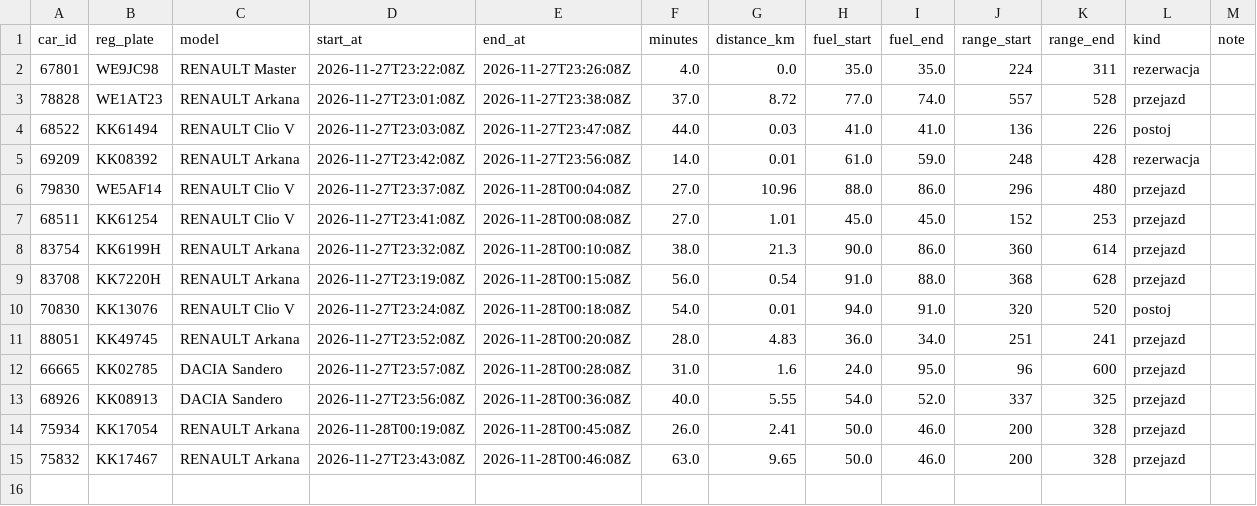
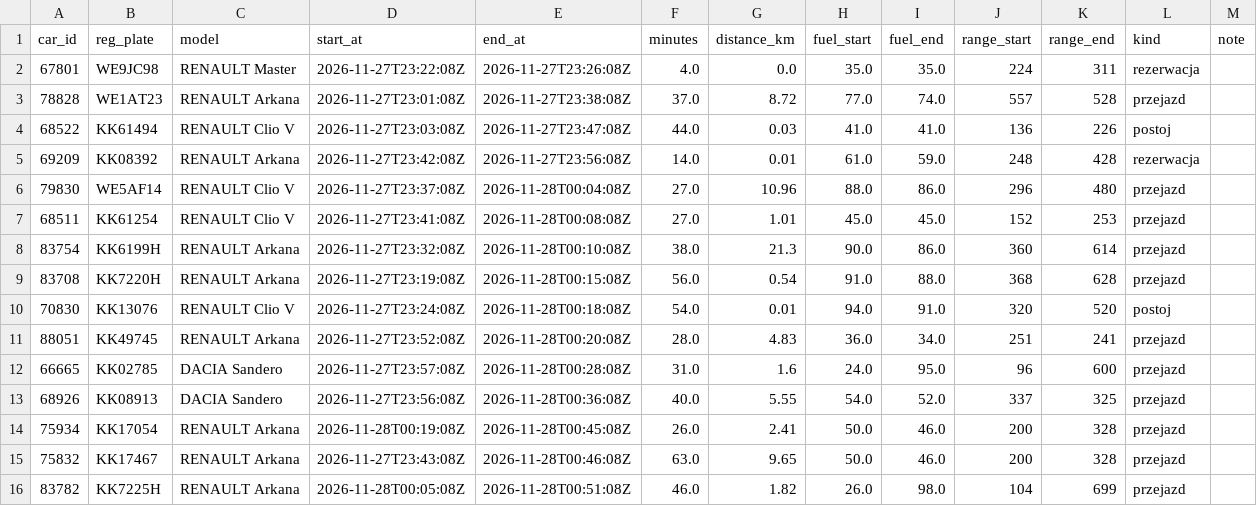
Before and after one commit to szymonslazak-rgb/traficar-warszawa, a CSV file: data/trips/2026-11-28.csv, drawn as a sheet; the diff names each change by its address in the sheet, - before the commit and + after, or states it on an @@ line.

```diff
--- a/data/trips/2026-11-28.csv
+++ b/data/trips/2026-11-28.csv
+row 16: 83782 | KK7225H | RENAULT Arkana | 2026-11-28T00:05:08Z | 2026-11-28T00:51:08Z | 46.0 | 1.82 | 26.0 | 98.0 | 104 | 699 | przejazd
```
Also changed, not shown: data/reads/2026-11-28.csv, data/trips/2026-11-27.csv, 5 other files.
